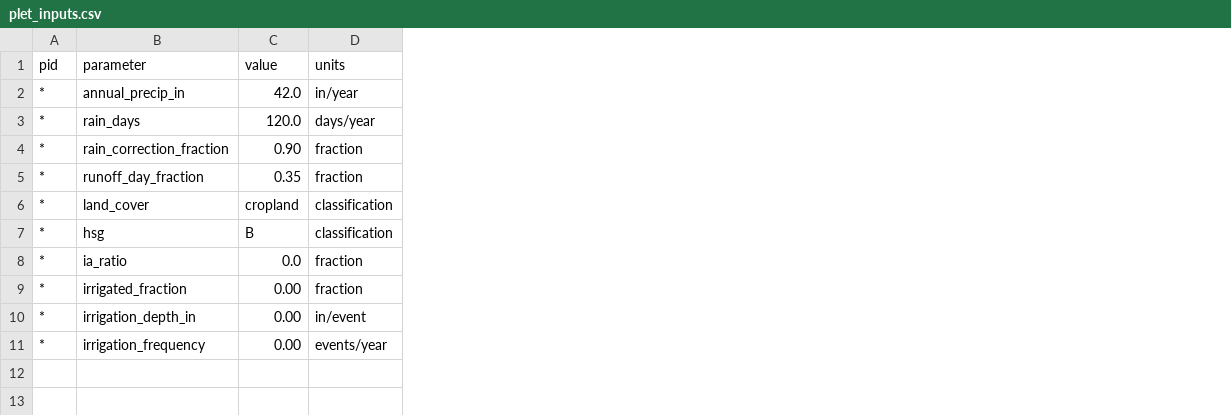
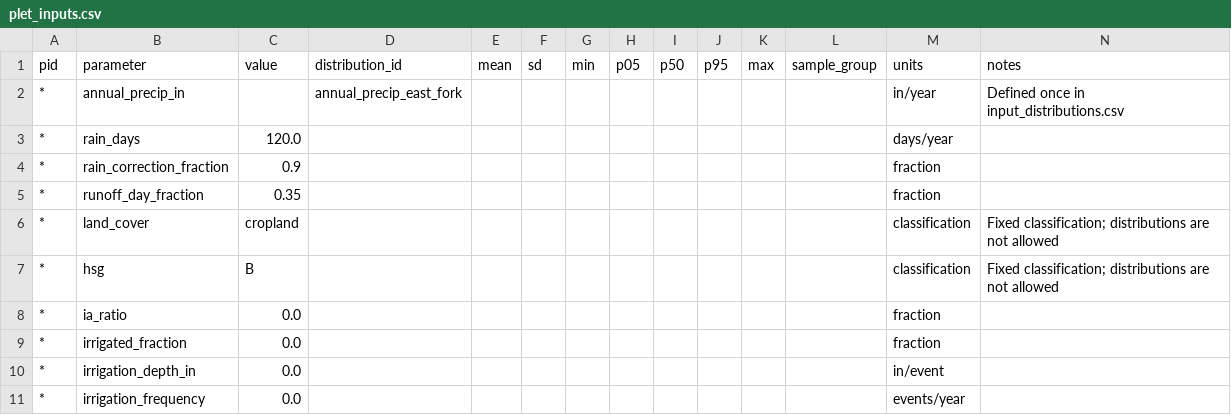
Before and after one commit to GreyREvenson/basin-bmp-scenario-sim, a CSV file: examples/east_fork/inputs/plet/plet_inputs.csv, drawn as a sheet; the diff names each change by its address in the sheet, - before the commit and + after, or states it on an @@ line.

```diff
--- a/examples/east_fork/inputs/plet/plet_inputs.csv
+++ b/examples/east_fork/inputs/plet/plet_inputs.csv
+column D (distribution_id), row 2: annual_precip_east_fork
+column E (mean), empty
+column F (sd), empty
+column G (min), empty
+column H (p05), empty
+column I (p50), empty
+column J (p95), empty
+column K (max), empty
+column L (sample_group), empty
+column N (notes), rows 2-7: Defined once in input_distributions.csv |  |  |  | Fixed classification; distributions are not allowed | Fixed classification; distributions are not allowed
-C2 (value): 42.0
+C2 (value): (empty)
-C4 (value): 0.90
+C4 (value): 0.9
-C9:C11 (value): 0.00
+C9:C11 (value): 0.0
```
Also changed, not shown: examples/east_fork/inputs/default/bmp_cost.csv, examples/east_fork/inputs/default/bmp_efficiency.csv, 26 other files.
